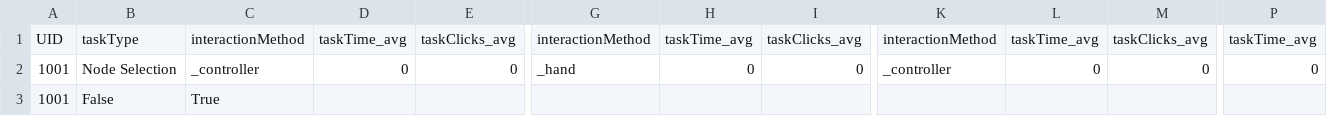
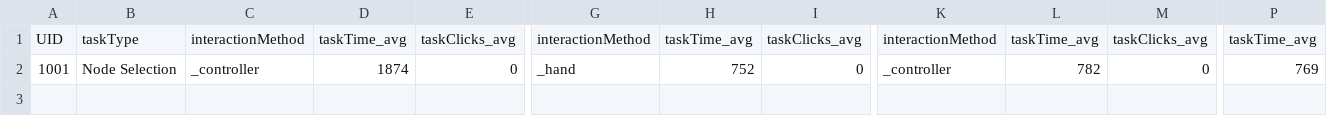
Before and after one commit to AppliedPerceptionLab/VRNConnect, a CSV file: Assets/results.csv, drawn as a sheet; only a part is shown, gaps mark what is left out; rows hold the shown columns only; the diff names each change by its address in the sheet, - before the commit and + after, or states it on an @@ line.

```diff
--- a/Assets/results.csv
+++ b/Assets/results.csv
-D2: 0
+D2: 1874
-H2: 0
+H2: 752
-L2: 0
+L2: 782
-P2: 0
+P2: 769
-row 3: 1001 | False | True
```
Also changed, not shown: 2 other files.
